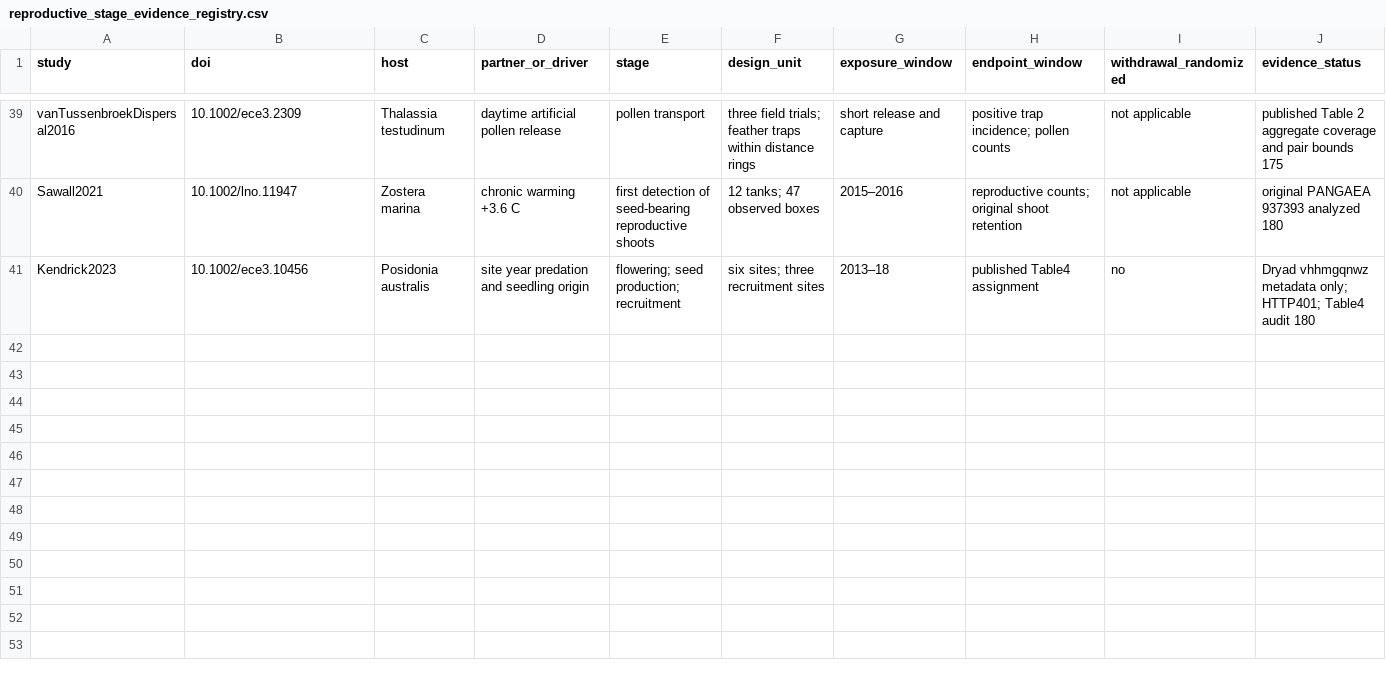
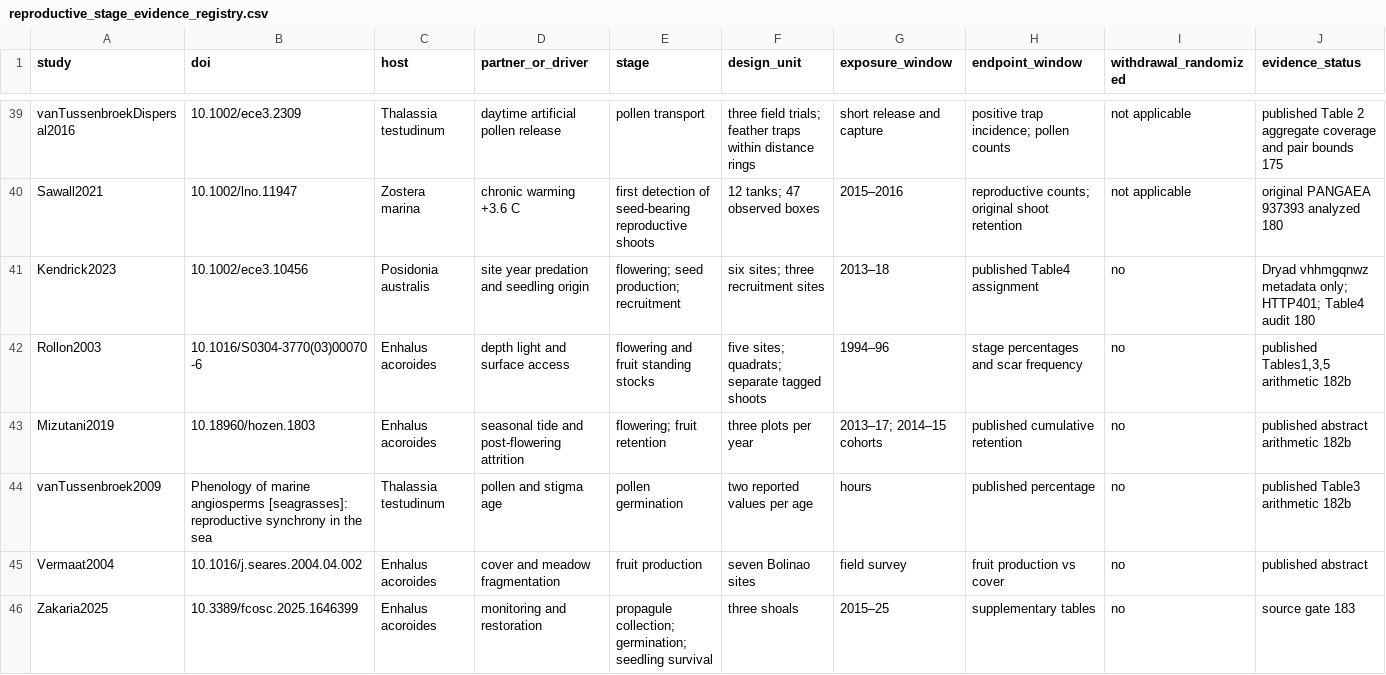
Before and after one commit to zuizui0223/Tampa, a CSV file: data/seagrass_interactions_v1/reproductive_stage_evidence_registry.csv, drawn as a sheet; only a part is shown, gaps mark what is left out; rows hold the shown columns only; the diff names each change by its address in the sheet, - before the commit and + after, or states it on an @@ line.

Commit message:
Audit Enhalus flowering proxies and surface access; recover previous timing analysis

```diff
--- a/data/seagrass_interactions_v1/reproductive_stage_evidence_registry.csv
+++ b/data/seagrass_interactions_v1/reproductive_stage_evidence_registry.csv
+row 42: Rollon2003 | 10.1016/S0304-3770(03)00070-6 | Enhalus acoroides | depth light and surface access | flowering and fruit standing stocks | five sites; quadrats; separate tagged shoots | 1994–96 | stage percentages and scar frequency | no | published Tables1,3,5 arithmetic 182b
+row 43: Mizutani2019 | 10.18960/hozen.1803 | Enhalus acoroides | seasonal tide and post-flowering attrition | flowering; fruit retention | three plots per year | 2013–17; 2014–15 cohorts | published cumulative retention | no | published abstract arithmetic 182b
+row 44: vanTussenbroek2009 | Phenology of marine angiosperms [seagrasses]: reproductive synchrony in the sea | Thalassia testudinum | pollen and stigma age | pollen germination | two reported values per age | hours | published percentage | no | published Table3 arithmetic 182b
+row 45: Vermaat2004 | 10.1016/j.seares.2004.04.002 | Enhalus acoroides | cover and meadow fragmentation | fruit production | seven Bolinao sites | field survey | fruit production vs cover | no | published abstract
+row 46: Zakaria2025 | 10.3389/fcosc.2025.1646399 | Enhalus acoroides | monitoring and restoration | propagule collection; germination; seedling survival | three shoals | 2015–25 | supplementary tables | no | source gate 183
```
Also changed, not shown: 5 other files.
